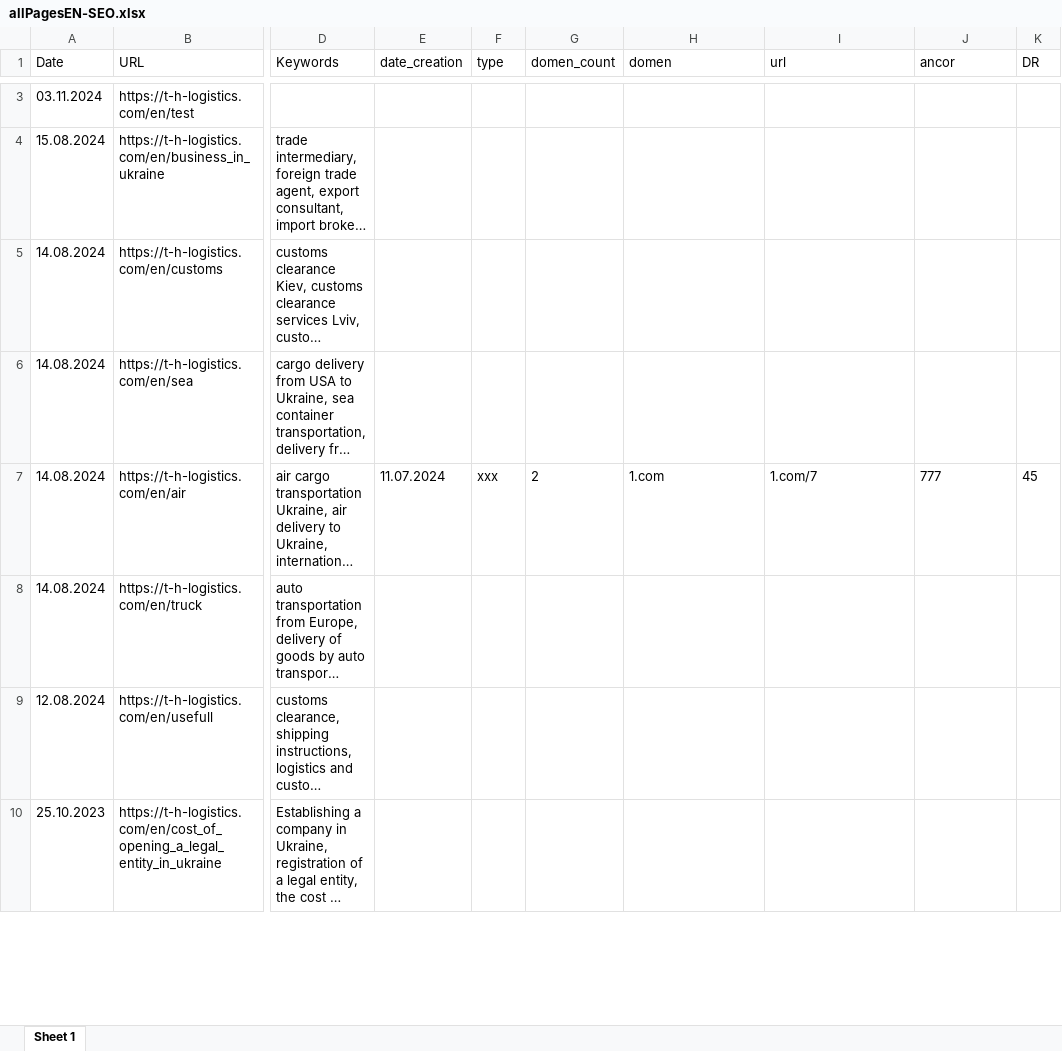
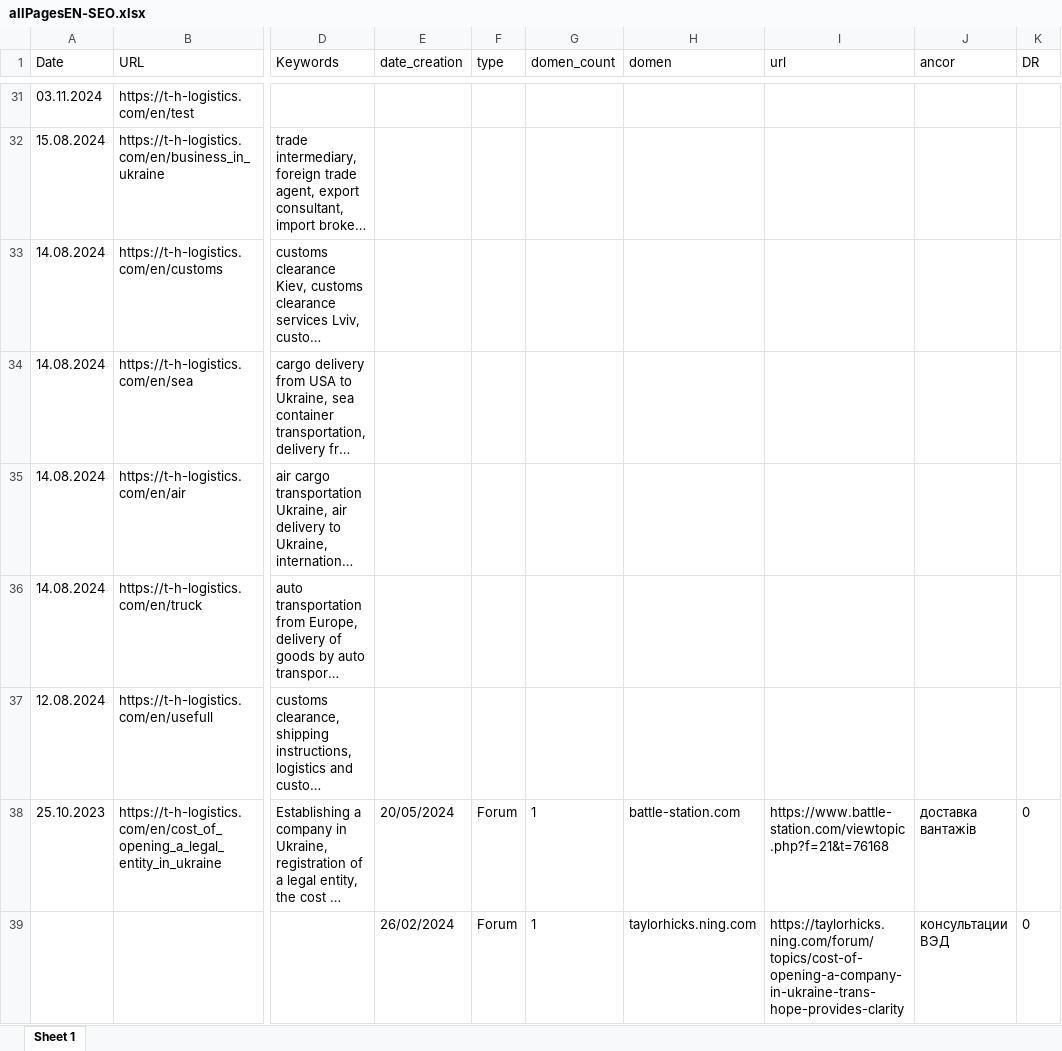
Before and after one commit to Ivanuch22/client, an Excel workbook: allPages/allPagesEN-SEO.xlsx, sheet Sheet 1, drawn as a sheet; only a part is shown, gaps mark what is left out; long unchanged cells end in …; values as stored, in another font and other column widths than the file's, no borders; addresses are those after the commit; rows hold the shown columns only; the diff covers the shown part only; the diff names each change by its address in the sheet, - before the commit and + after, or states it on an @@ line.

```diff
--- a/allPages/allPagesEN-SEO.xlsx (sheet Sheet 1)
+++ b/allPages/allPagesEN-SEO.xlsx (sheet Sheet 1)
-E35 (date_creation): 11.07.2024
+E35 (date_creation): (empty)
-F35 (type): xxx
+F35 (type): (empty)
-G35 (domen_count): 2
+G35 (domen_count): (empty)
-H35 (domen): 1.com
+H35 (domen): (empty)
-I35 (url): 1.com/7
+I35 (url): (empty)
-J35 (ancor): 777
+J35 (ancor): (empty)
-K35 (DR): 45
+K35 (DR): (empty)
-E38 (date_creation): (empty)
+E38 (date_creation): 20/05/2024
-F38 (type): (empty)
+F38 (type): Forum
-G38 (domen_count): (empty)
+G38 (domen_count): 1
-H38 (domen): (empty)
+H38 (domen): battle-station.com
-I38 (url): (empty)
+I38 (url): https://www.battle-station.com/viewtopic.php?f=21&t=76168
-J38 (ancor): (empty)
+J38 (ancor): доставка вантажів
-K38 (DR): (empty)
+K38 (DR): 0
+row 39:  |  |  | 26/02/2024 | Forum | 1 | taylorhicks.ning.com | https://taylorhicks.ning.com/forum/topics/cost-of-opening-a-company-in-ukraine-trans-hope-provides-clarity | консультации ВЭД | 0
```
Also changed, not shown: 68 added rows, 2 removed rows and 133 edited cells elsewhere in this sheet, allPages/allPagesEN.xlsx, allPages/allPagesRU-SEO.xlsx, 3 other files.
